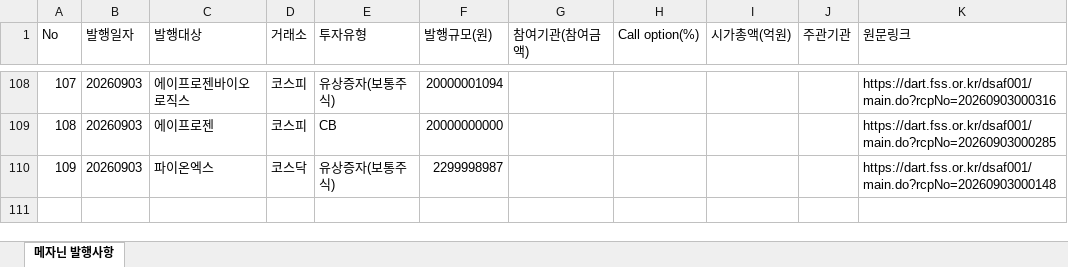
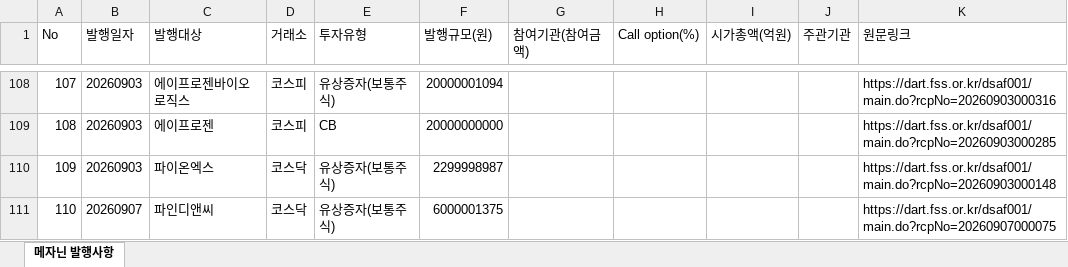
Before and after one commit to daivid0912-cpu/dart_monitor_v3, an Excel workbook: 메자닌_발행사항_자동수집.xlsx, sheet 메자닌 발행사항, drawn as a sheet; only a part is shown, gaps mark what is left out; values as stored, in another font and other column widths than the file's, no borders; the diff names each change by its address in the sheet, - before the commit and + after, or states it on an @@ line.

```diff
--- a/메자닌_발행사항_자동수집.xlsx (sheet 메자닌 발행사항)
+++ b/메자닌_발행사항_자동수집.xlsx (sheet 메자닌 발행사항)
+row 111: 110 | 20260907 | 파인디앤씨 | 코스닥 | 유상증자(보통주식) | 6000001375 |  |  |  |  | https://dart.fss.or.kr/dsaf001/main.do?rcpNo=20260907000075
```
Also changed, not shown: 1 other file.
